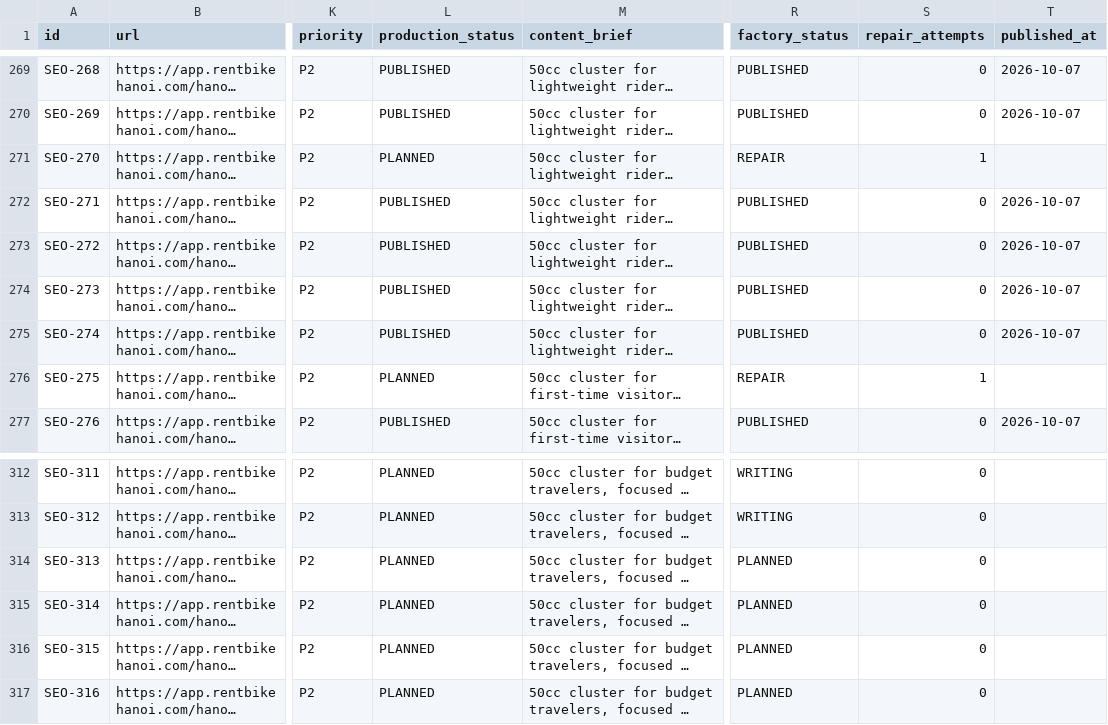
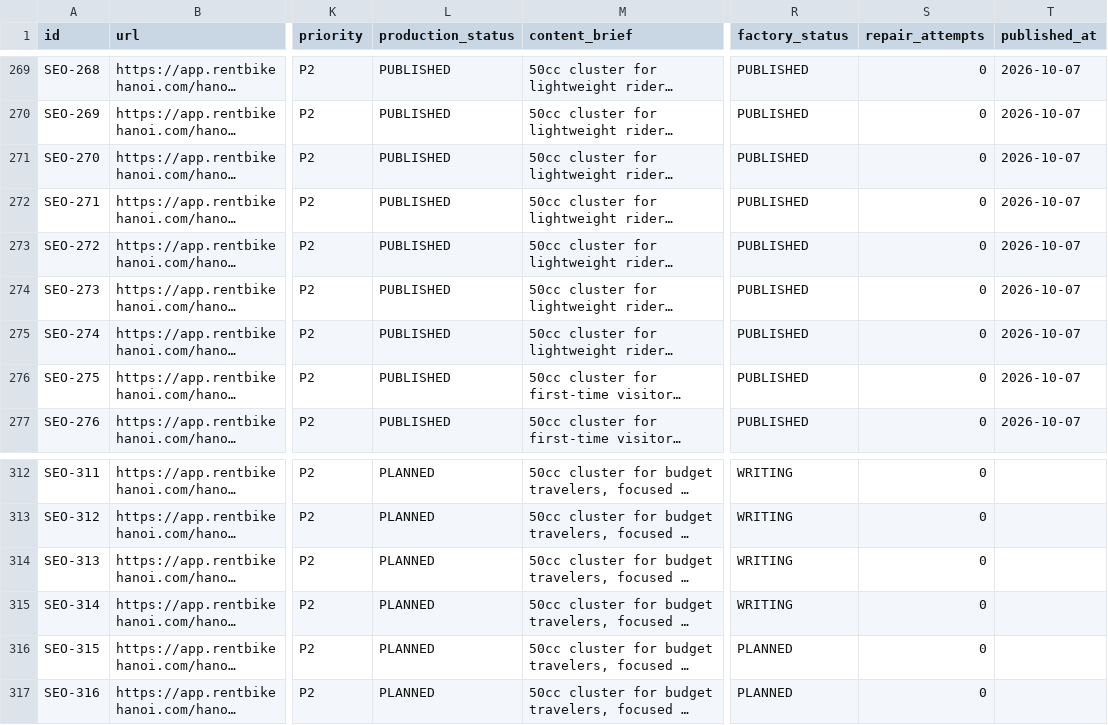
Before and after one commit to thuexemayhanoi/web, a CSV file: data/content-matrix.csv, drawn as a sheet; only a part is shown, gaps mark what is left out; long unchanged cells end in …; the diff names each change by its address in the sheet, - before the commit and + after, or states it on an @@ line.

Commit message:
factory: process article queue

```diff
--- a/data/content-matrix.csv
+++ b/data/content-matrix.csv
-L271 (production_status): PLANNED
+L271 (production_status): PUBLISHED
-R271 (factory_status): REPAIR
+R271 (factory_status): PUBLISHED
-S271 (repair_attempts): 1
+S271 (repair_attempts): 0
-T271 (published_at): (empty)
+T271 (published_at): 2026-10-07
-L276 (production_status): PLANNED
+L276 (production_status): PUBLISHED
-R276 (factory_status): REPAIR
+R276 (factory_status): PUBLISHED
-S276 (repair_attempts): 1
+S276 (repair_attempts): 0
-T276 (published_at): (empty)
+T276 (published_at): 2026-10-07
-R314:R315 (factory_status): PLANNED
+R314:R315 (factory_status): WRITING
```
Also changed, not shown: 8 other files.
